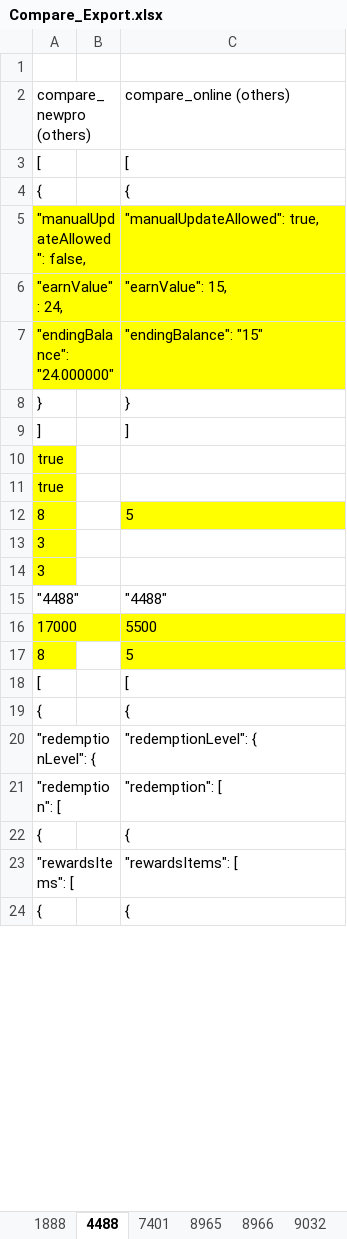
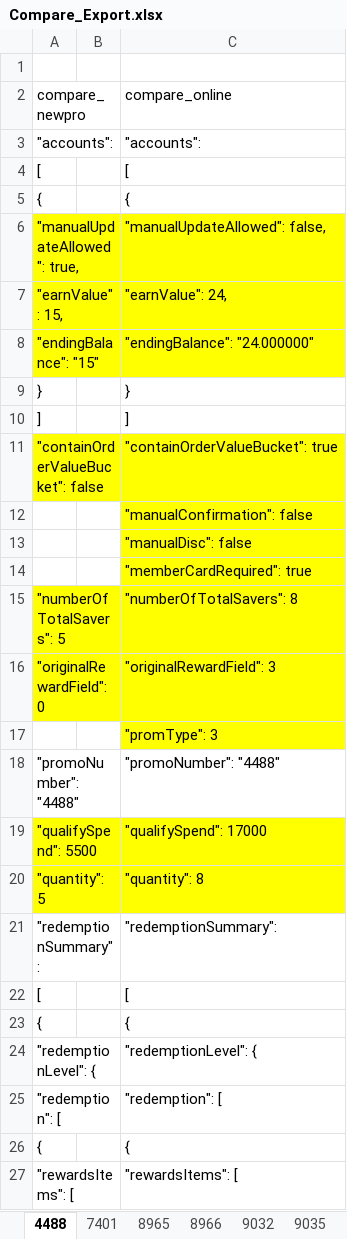
Before and after one commit to kirin-maker/CompareProject, an Excel workbook: export/Compare_Export.xlsx, sheet 4488, drawn as a sheet; only a part is shown; the shorter side is filled out with more unchanged rows; values as stored, in another font and other column widths than the file's, no borders; removed rows and columns are numbered as before the commit, all else as after; the diff covers the shown part only; the diff names each change by its address in the sheet, - before the commit and + after, or states it on an @@ line.

```diff
--- a/export/Compare_Export.xlsx (sheet 4488)
+++ b/export/Compare_Export.xlsx (sheet 4488)
-sheet tab: 1888
-row 2: compare_newpro (others) |  | compare_online (others)
+row 2: compare_newpro |  | compare_online
+row 3: "accounts": |  | "accounts":
-A6: "manualUpdateAllowed": false,
+A6: "manualUpdateAllowed": true,
-C6: "manualUpdateAllowed": true,
+C6: "manualUpdateAllowed": false,
-A7: "earnValue": 24,
+A7: "earnValue": 15,
-C7: "earnValue": 15,
+C7: "earnValue": 24,
-row 7: "endingBalance": "24.000000" |  | "endingBalance": "15"
+row 8: "endingBalance": "15" |  | "endingBalance": "24.000000"
-row 10: true
-row 11: true
-row 12: 8 |  | 5
-row 13: 3
-row 14: 3
-row 15: "4488" |  | "4488"
-row 16: 17000 |  | 5500
-row 17: 8 |  | 5
+row 11: "containOrderValueBucket": false |  | "containOrderValueBucket": true
+row 12:  |  | "manualConfirmation": false
+row 13:  |  | "manualDisc": false
+row 14:  |  | "memberCardRequired": true
+row 15: "numberOfTotalSavers": 5 |  | "numberOfTotalSavers": 8
+row 16: "originalRewardField": 0 |  | "originalRewardField": 3
+row 17:  |  | "promType": 3
+row 18: "promoNumber": "4488" |  | "promoNumber": "4488"
+row 19: "qualifySpend": 5500 |  | "qualifySpend": 17000
+row 20: "quantity": 5 |  | "quantity": 8
+row 21: "redemptionSummary": |  | "redemptionSummary":
```
Also changed, not shown: 11 added rows, 11 removed rows and 8 edited cells elsewhere in this sheet, sheet Others, sheet 9537, sheet 11071, sheet 10692, sheet 9032, sheet 10308, 16 more sheets, 1 other file.
